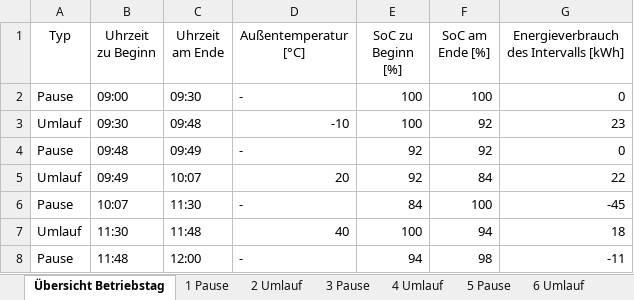
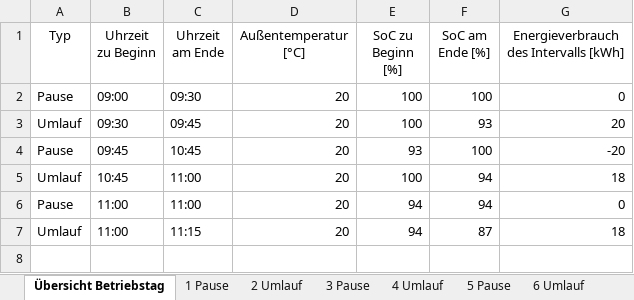
Before and after one commit to fabiofrank/Bachelorarbeit, an Excel workbook: Outputdateien/Testsimulation.xlsx, sheet Übersicht Betriebstag, drawn as a sheet; values as stored, in another font and other column widths than the file's, no borders; table styles not drawn; removed rows and columns are numbered as before the commit, all else as after; the diff names each change by its address in the sheet, - before the commit and + after, or states it on an @@ line.

Commit message:
Ausgabe einer Pause, auch wenn diese nicht stattfinden kann / Klimatisierung während Pause / Verhindern, dass Bus mehrmals an gleicher Bushaltestelle hält

```diff
--- a/Outputdateien/Testsimulation.xlsx (sheet Übersicht Betriebstag)
+++ b/Outputdateien/Testsimulation.xlsx (sheet Übersicht Betriebstag)
-D2 (Außentemperatur [°C]): -
+D2 (Außentemperatur [°C]): 20
-C3 (Uhrzeit am Ende): 09:48
+C3 (Uhrzeit am Ende): 09:45
-D3 (Außentemperatur [°C]): -10
+D3 (Außentemperatur [°C]): 20
-F3 (SoC am Ende [%]): 92
+F3 (SoC am Ende [%]): 93
-G3: 23
+G3: 20
-row 4: Pause | 09:48 | 09:49 | - | 92 | 92 | 0
-row 5: Umlauf | 09:49 | 10:07 | 20 | 92 | 84 | 22
-B4 (Uhrzeit zu Beginn): 10:07
+B4 (Uhrzeit zu Beginn): 09:45
-C4 (Uhrzeit am Ende): 11:30
+C4 (Uhrzeit am Ende): 10:45
-D4 (Außentemperatur [°C]): -
+D4 (Außentemperatur [°C]): 20
-E4 (SoC zu Beginn [%]): 84
+E4 (SoC zu Beginn [%]): 93
-G4: -45
+G4: -20
-B5 (Uhrzeit zu Beginn): 11:30
+B5 (Uhrzeit zu Beginn): 10:45
-C5 (Uhrzeit am Ende): 11:48
+C5 (Uhrzeit am Ende): 11:00
-D5 (Außentemperatur [°C]): 40
+D5 (Außentemperatur [°C]): 20
-B6 (Uhrzeit zu Beginn): 11:48
+B6 (Uhrzeit zu Beginn): 11:00
-C6 (Uhrzeit am Ende): 12:00
+C6 (Uhrzeit am Ende): 11:00
-D6 (Außentemperatur [°C]): -
+D6 (Außentemperatur [°C]): 20
-F6 (SoC am Ende [%]): 98
+F6 (SoC am Ende [%]): 94
-G6: -11
+G6: 0
+row 7: Umlauf | 11:00 | 11:15 | 20 | 94 | 87 | 18
```
Also changed, not shown: sheet 4 Umlauf, sheet 6 Umlauf, sheet 5 Pause, sheet 3 Pause, sheet 2 Umlauf, sheet 1 Pause, other sheet tabs, Inputdateien/Input.xlsx, 4 other files.
